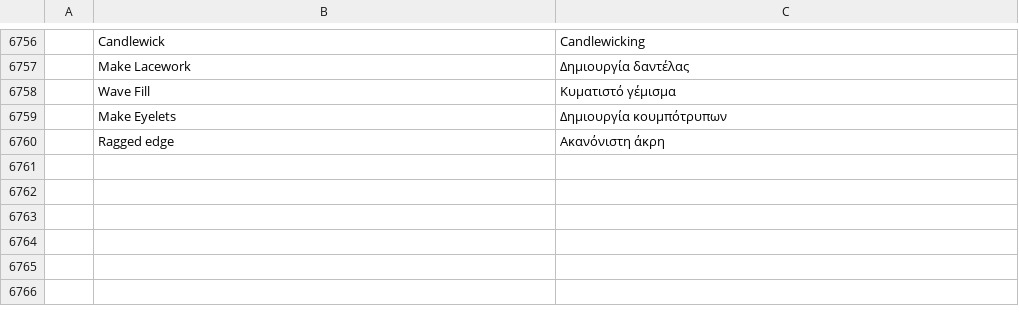
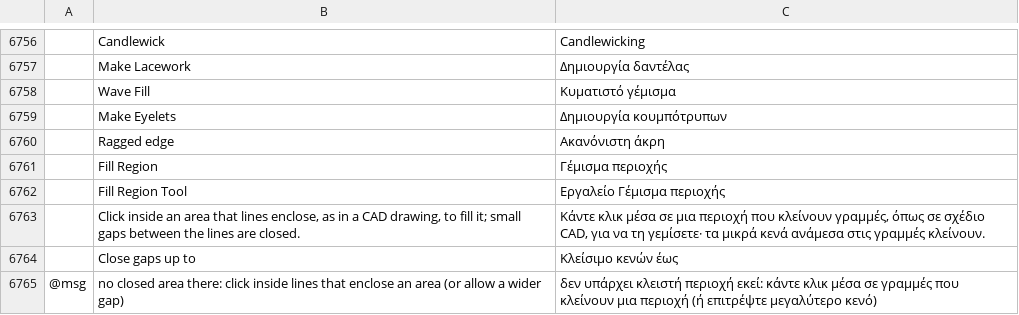
Before and after one commit to Stitchwright/StitchFoundry, a TSV file: crates/ui-egui/src/i18n/el.tsv, drawn as a sheet; only a part is shown, gaps mark what is left out; the diff names each change by its address in the sheet, - before the commit and + after, or states it on an @@ line.

```diff
--- a/crates/ui-egui/src/i18n/el.tsv
+++ b/crates/ui-egui/src/i18n/el.tsv
+row 6761:  | Fill Region | Γέμισμα περιοχής
+row 6762:  | Fill Region Tool | Εργαλείο Γέμισμα περιοχής
+row 6763:  | Click inside an area that lines enclose, as in a CAD drawing, to fill it; small gaps between the lines are closed. | Κάντε κλικ μέσα σε μια περιοχή που κλείνουν γραμμές, όπως σε σχέδιο CAD, για να τη γεμίσετε· τα μικρά κενά ανάμεσα στις γραμμές κλείνουν.
+row 6764:  | Close gaps up to | Κλείσιμο κενών έως
+row 6765: @msg | no closed area there: click inside lines that enclose an area (or allow a wider gap) | δεν υπάρχει κλειστή περιοχή εκεί: κάντε κλικ μέσα σε γραμμές που κλείνουν μια περιοχή (ή επιτρέψτε μεγαλύτερο κενό)
```
Also changed, not shown: crates/ui-egui/src/i18n/bg.tsv, crates/ui-egui/src/i18n/ja.tsv, 30 other files.
